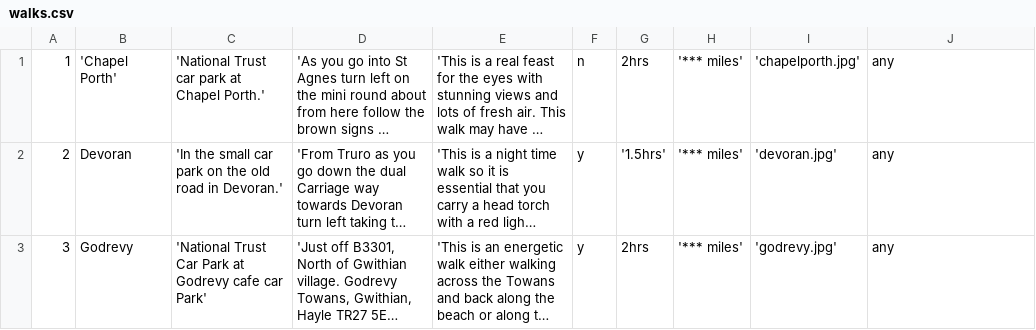
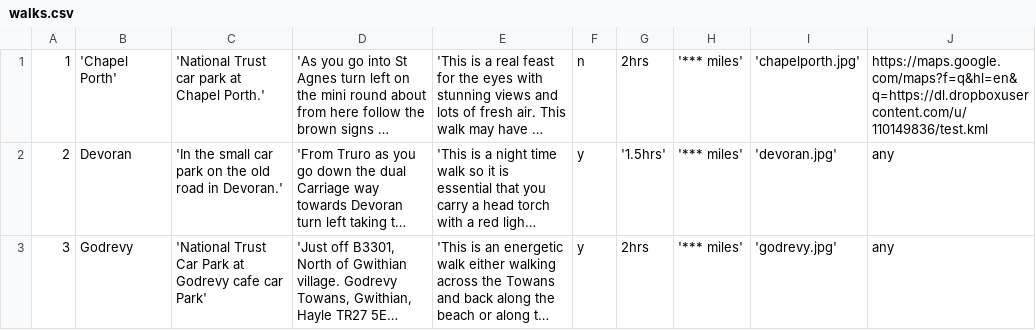
Before and after one commit to manicsloth/webkrunch, a CSV file: walks.csv, drawn as a sheet; long unchanged cells end in …; the diff names each change by its address in the sheet, - before the commit and + after, or states it on an @@ line.

```diff
--- a/walks.csv
+++ b/walks.csv
-J1: any
+J1: https://maps.google.com/maps?f=q&hl=en&q=https://dl.dropboxusercontent.com/u/110149836/test.kml
```
Also changed, not shown: 5 other files.
